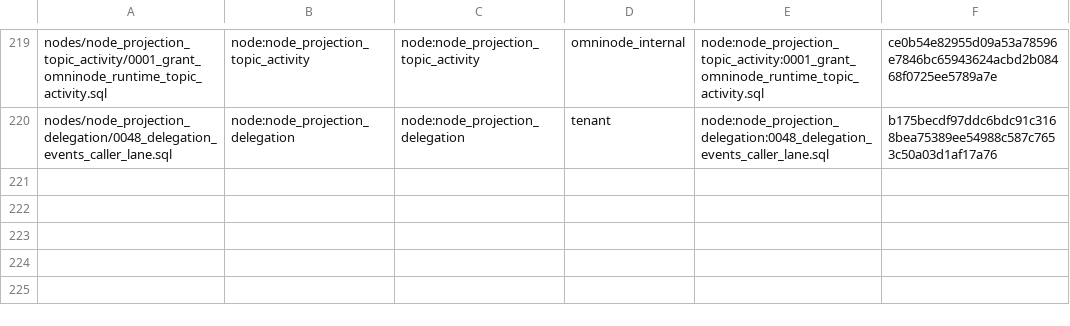
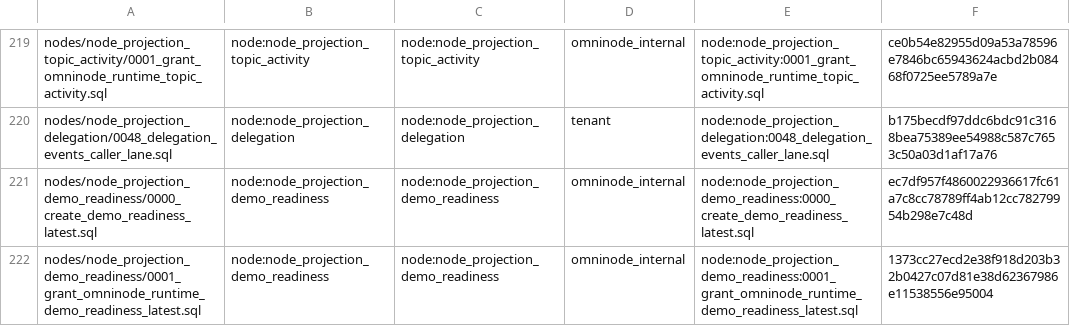
Before and after one commit to OmniNode-ai/omnibase_infra, a TSV file: docker/migrations/forward/_ledger/application-migrations.tsv, drawn as a sheet; only a part is shown, gaps mark what is left out.

```diff
--- a/docker/migrations/forward/_ledger/application-migrations.tsv
+++ b/docker/migrations/forward/_ledger/application-migrations.tsv
@@ -220 +220,3 @@ nodes/node_projection_topic_activity/0001_grant_omninode_runtime_topic_activity.
 nodes/node_projection_delegation/0048_delegation_events_caller_lane.sql	node:node_projection_delegation	node:node_projection_delegation	tenant	node:node_projection_delegation:0048_delegation_events_caller_lane.sql	b175becdf97ddc6bdc91c3168bea75389ee54988c587c7653c50a03d1af17a76
+nodes/node_projection_demo_readiness/0000_create_demo_readiness_latest.sql	node:node_projection_demo_readiness	node:node_projection_demo_readiness	omninode_internal	node:node_projection_demo_readiness:0000_create_demo_readiness_latest.sql	ec7df957f4860022936617fc61a7c8cc78789ff4ab12cc78279954b298e7c48d
+nodes/node_projection_demo_readiness/0001_grant_omninode_runtime_demo_readiness_latest.sql	node:node_projection_demo_readiness	node:node_projection_demo_readiness	omninode_internal	node:node_projection_demo_readiness:0001_grant_omninode_runtime_demo_readiness_latest.sql	1373cc27ecd2e38f918d203b32b0427c07d81e38d62367986e11538556e95004
```
Also changed, not shown: 17 other files.
